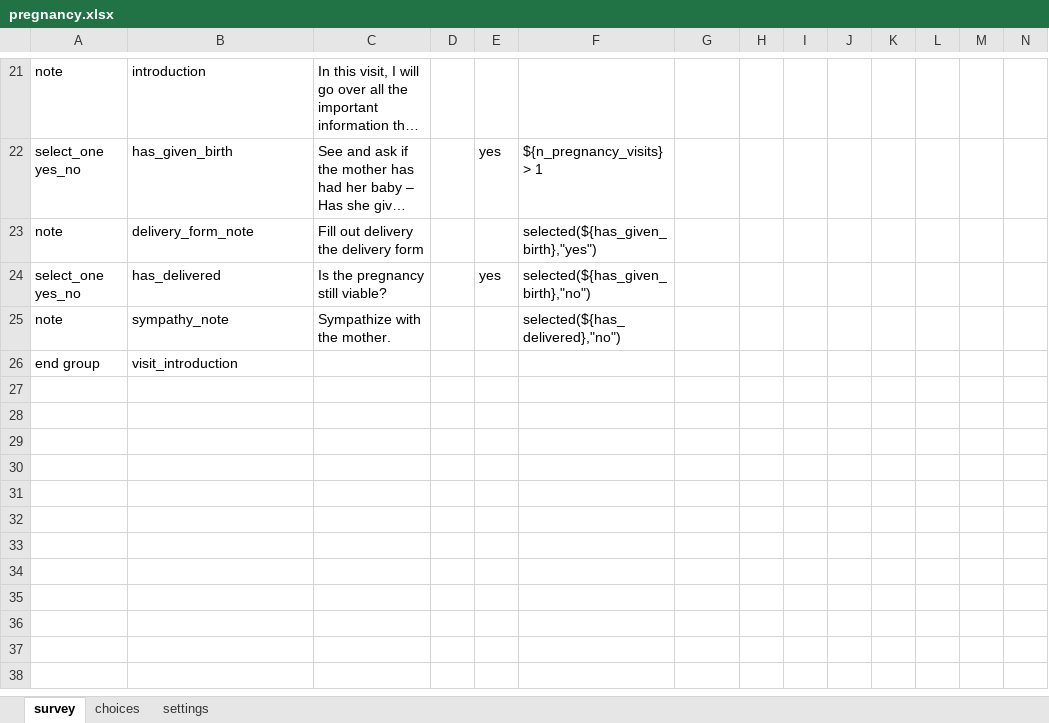
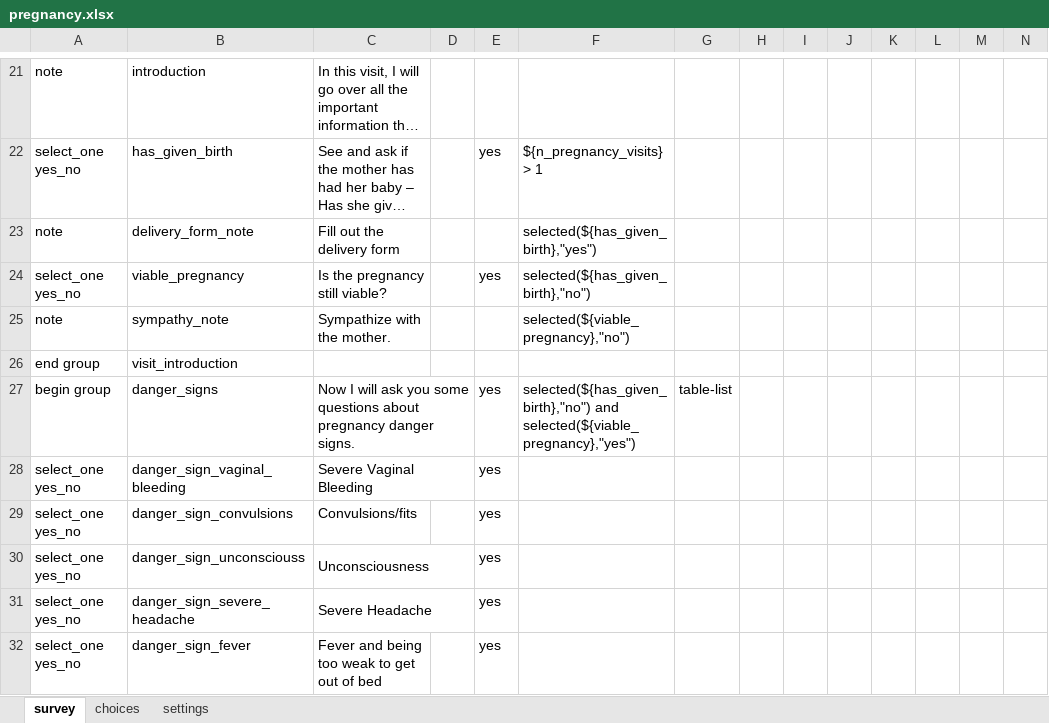
Before and after one commit to sookwalinga/cht-core, an Excel workbook: forms/app/pregnancy.xlsx, sheet survey, drawn as a sheet; only a part is shown, gaps mark what is left out; long unchanged cells end in …; values as stored, in another font and other column widths than the file's, no borders; charts and pictures not drawn; rows hold the shown columns only; the diff covers the shown part only; the diff names each change by its address in the sheet, - before the commit and + after, or states it on an @@ line.

Commit message:
Added danger sign section and renamed pregnancy json file (#45)

```diff
--- a/forms/app/pregnancy.xlsx (sheet survey)
+++ b/forms/app/pregnancy.xlsx (sheet survey)
-C23: Fill out delivery the delivery form
+C23: Fill out the delivery form
-B24: has_delivered
+B24: viable_pregnancy
-F25: selected(${has_delivered},"no")
+F25: selected(${viable_pregnancy},"no")
+row 27: begin group | danger_signs | Now I will ask you some questions about pregnancy danger signs. |  | yes | selected(${has_given_birth},"no") and selected(${viable_pregnancy},"yes") | table-list
+row 28: select_one yes_no | danger_sign_vaginal_bleeding | Severe Vaginal Bleeding |  | yes
+row 29: select_one yes_no | danger_sign_convulsions | Convulsions/fits |  | yes
+row 30: select_one yes_no | danger_sign_unconsciouss | Unconsciousness |  | yes
+row 31: select_one yes_no | danger_sign_severe_headache | Severe Headache |  | yes
+row 32: select_one yes_no | danger_sign_fever | Fever and being too weak to get out of bed |  | yes
```
Also changed, not shown: 20 added rows elsewhere in this sheet, 2 other files.
